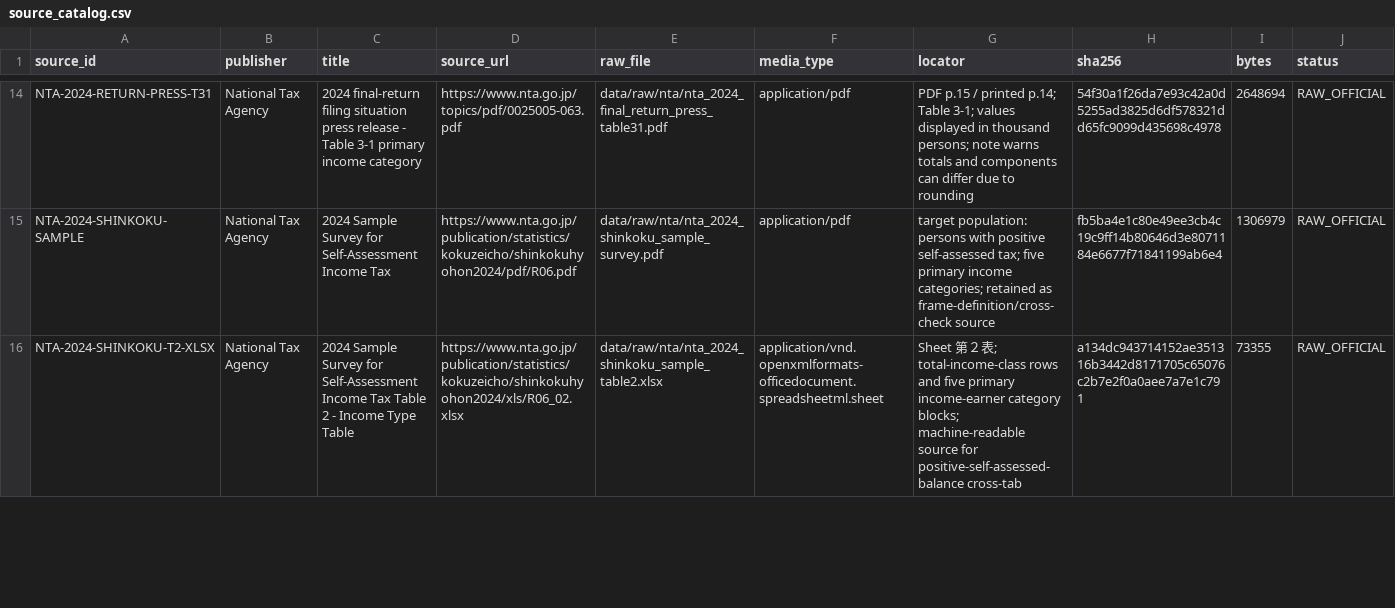
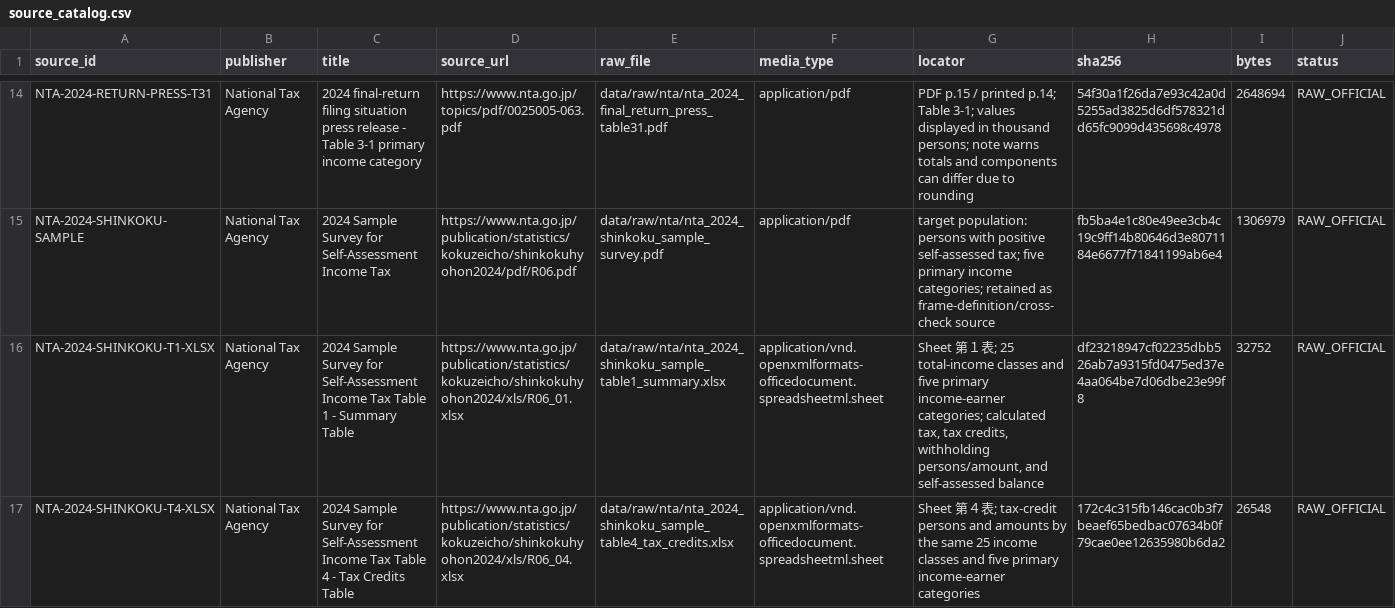
Before and after one commit to xmeta/jp-consumption-tax-reform, a CSV file: data/source_catalog.csv, drawn as a sheet; only a part is shown, gaps mark what is left out; the shorter side is filled out with more unchanged rows; the diff covers the shown part only; the diff names each change by its address in the sheet, - before the commit and + after, or states it on an @@ line.

Commit message:
Register NTA withholding and tax-credit bridge audit

```diff
--- a/data/source_catalog.csv
+++ b/data/source_catalog.csv
+row 16: NTA-2024-SHINKOKU-T1-XLSX | National Tax Agency | 2024 Sample Survey for Self-Assessment Income Tax Table 1 - Summary Table | https://www.nta.go.jp/publication/statistics/kokuzeicho/shinkokuhyohon2024/xls/R06_01.xlsx | data/raw/nta/nta_2024_shinkoku_sample_table1_summary.xlsx | application/vnd.openxmlformats-officedocument.spreadsheetml.sheet | Sheet 第１表; 25 total-income classes and five primary income-earner categories; calculated tax, tax credits, withholding persons/amount, and self-assessed balance | df23218947cf02235dbb526ab7a9315fd0475ed37e4aa064be7d06dbe23e99f8 | 32752 | RAW_OFFICIAL
+row 17: NTA-2024-SHINKOKU-T4-XLSX | National Tax Agency | 2024 Sample Survey for Self-Assessment Income Tax Table 4 - Tax Credits Table | https://www.nta.go.jp/publication/statistics/kokuzeicho/shinkokuhyohon2024/xls/R06_04.xlsx | data/raw/nta/nta_2024_shinkoku_sample_table4_tax_credits.xlsx | application/vnd.openxmlformats-officedocument.spreadsheetml.sheet | Sheet 第４表; tax-credit persons and amounts by the same 25 income classes and five primary income-earner categories | 172c4c315fb146cac0b3f7beaef65bedbac07634b0f79cae0ee12635980b6da2 | 26548 | RAW_OFFICIAL
```
Also changed, not shown: 1 added row elsewhere in this file, data/derived_catalog.csv, 12 other files.
